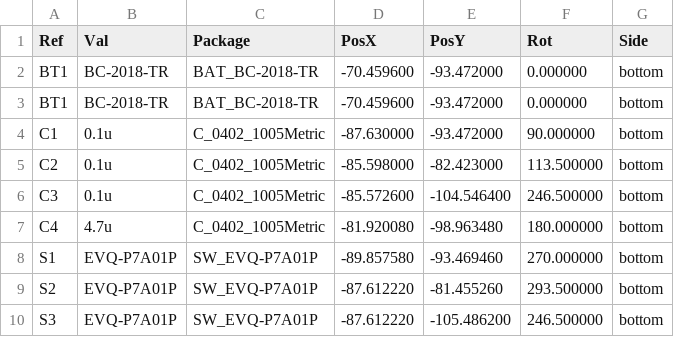
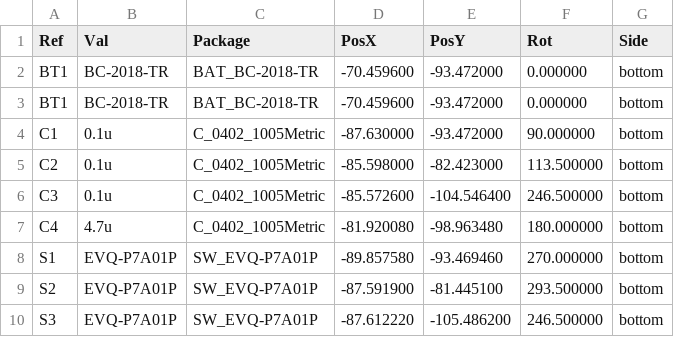
Before and after one commit to 0101shift/Project_OAK, a CSV file: Design/LLD_Design/V1.0/Project_OAK_MAIN_BRD_V1.0/Project_OAK_MAIN_BRD_V1.0_gerber/Project_OAK_MAIN_BRD_V1.0-bottom-pos.csv, drawn as a sheet.

```diff
--- a/Design/LLD_Design/V1.0/Project_OAK_MAIN_BRD_V1.0/Project_OAK_MAIN_BRD_V1.0_gerber/Project_OAK_MAIN_BRD_V1.0-bottom-pos.csv
+++ b/Design/LLD_Design/V1.0/Project_OAK_MAIN_BRD_V1.0/Project_OAK_MAIN_BRD_V1.0_gerber/Project_OAK_MAIN_BRD_V1.0-bottom-pos.csv
@@ -8,3 +8,3 @@ Ref,Val,Package,PosX,PosY,Rot,Side
 "S1","EVQ-P7A01P","SW_EVQ-P7A01P",-89.857580,-93.469460,270.000000,bottom
-"S2","EVQ-P7A01P","SW_EVQ-P7A01P",-87.612220,-81.455260,293.500000,bottom
+"S2","EVQ-P7A01P","SW_EVQ-P7A01P",-87.591900,-81.445100,293.500000,bottom
 "S3","EVQ-P7A01P","SW_EVQ-P7A01P",-87.612220,-105.486200,246.500000,bottom
```
Also changed, not shown: 27 other files.
